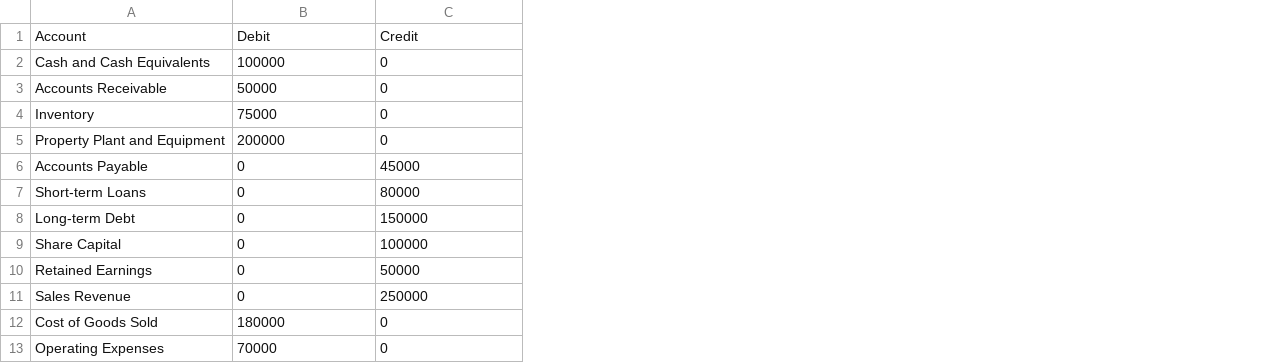
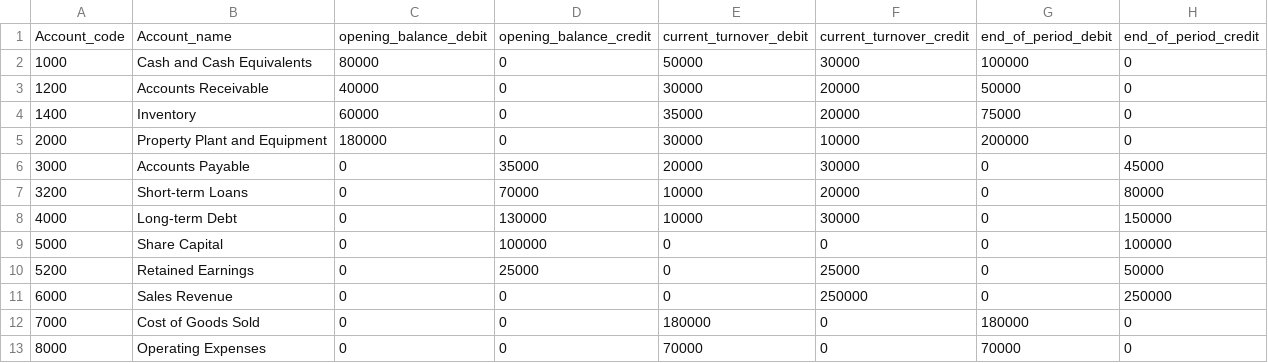
Before and after one commit to tbatirov/NEW, a CSV file: sample_trial_balance.csv, drawn as a sheet; removed rows and columns are numbered as before the commit, all else as after; the diff names each change by its address in the sheet, - before the commit and + after, or states it on an @@ line.

Commit message:
Agent query: Can you upload the sample_trial_balance.csv and verify if it correctly processes the new column structure?

```diff
--- a/sample_trial_balance.csv
+++ b/sample_trial_balance.csv
+column A, rows 2-13: 1000 | 1200 | 1400 | 2000 | 3000 | 3200 | 4000 | 5000 | 5200 | 6000 | 7000 | 8000
+column C, rows 2-13: 80000 | 40000 | 60000 | 180000 | 0 | 0 | 0 | 0 | 0 | 0 | 0 | 0
+column D, rows 2-13: 0 | 0 | 0 | 0 | 35000 | 70000 | 130000 | 100000 | 25000 | 0 | 0 | 0
+column E, rows 2-13: 50000 | 30000 | 35000 | 30000 | 20000 | 10000 | 10000 | 0 | 0 | 0 | 180000 | 70000
+column F, rows 2-13: 30000 | 20000 | 20000 | 10000 | 30000 | 20000 | 30000 | 0 | 25000 | 250000 | 0 | 0
-row 1: Account | Debit | Credit
+row 1: Account_code | Account_name | opening_balance_debit | opening_balance_credit | current_turnover_debit | current_turnover_credit | end_of_period_debit | end_of_period_credit
```
Also changed, not shown: 3 other files.
